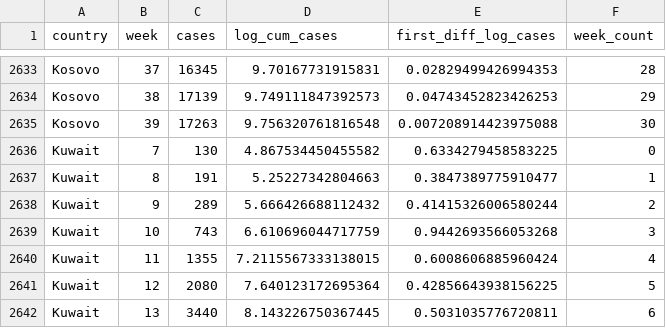
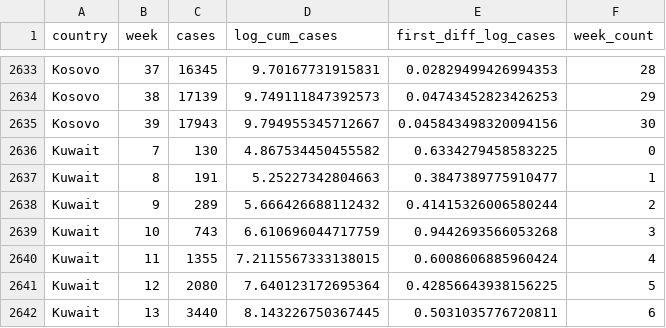
Before and after one commit to joelhay/joelhay.github.io, a CSV file: global_cases_100_latest.csv, drawn as a sheet; only a part is shown, gaps mark what is left out.

```diff
--- a/global_cases_100_latest.csv
+++ b/global_cases_100_latest.csv
@@ -2634,3 +2634,3 @@ Kosovo,37,16345,9.70167731915831,0.02829499426994353,28
 Kosovo,38,17139,9.749111847392573,0.04743452823426253,29
-Kosovo,39,17263,9.756320761816548,0.007208914423975088,30
+Kosovo,39,17943,9.794955345712667,0.045843498320094156,30
 Kuwait,7,130,4.867534450455582,0.6334279458583225,0
```
Also changed, not shown: global_deaths_10_latest.csv, 6 other files.
